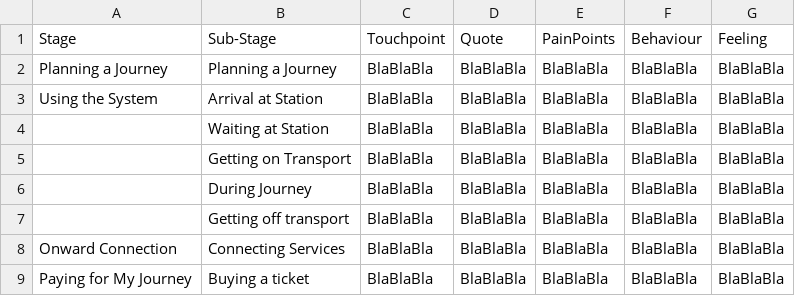
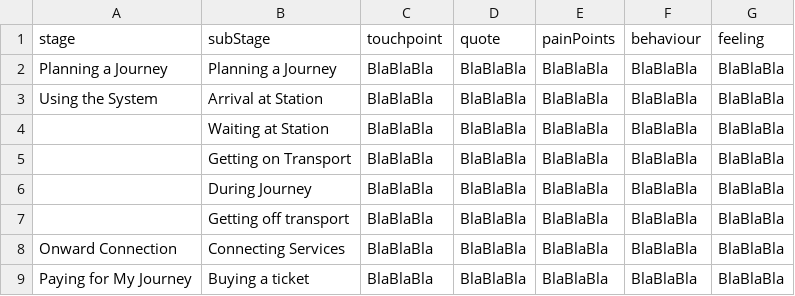
Before and after one commit to jonathonkearney/journeyMapMaker, a CSV file: journeyMapData.csv, drawn as a sheet.

Commit message:
Add files via upload

```diff
--- a/journeyMapData.csv
+++ b/journeyMapData.csv
@@ -1,2 +1,2 @@
-Stage,Sub-Stage,Touchpoint,Quote,PainPoints,Behaviour,Feeling
+stage,subStage,touchpoint,quote,painPoints,behaviour,feeling
 Planning a Journey,Planning a Journey,BlaBlaBla,BlaBlaBla,BlaBlaBla,BlaBlaBla,BlaBlaBla
```
